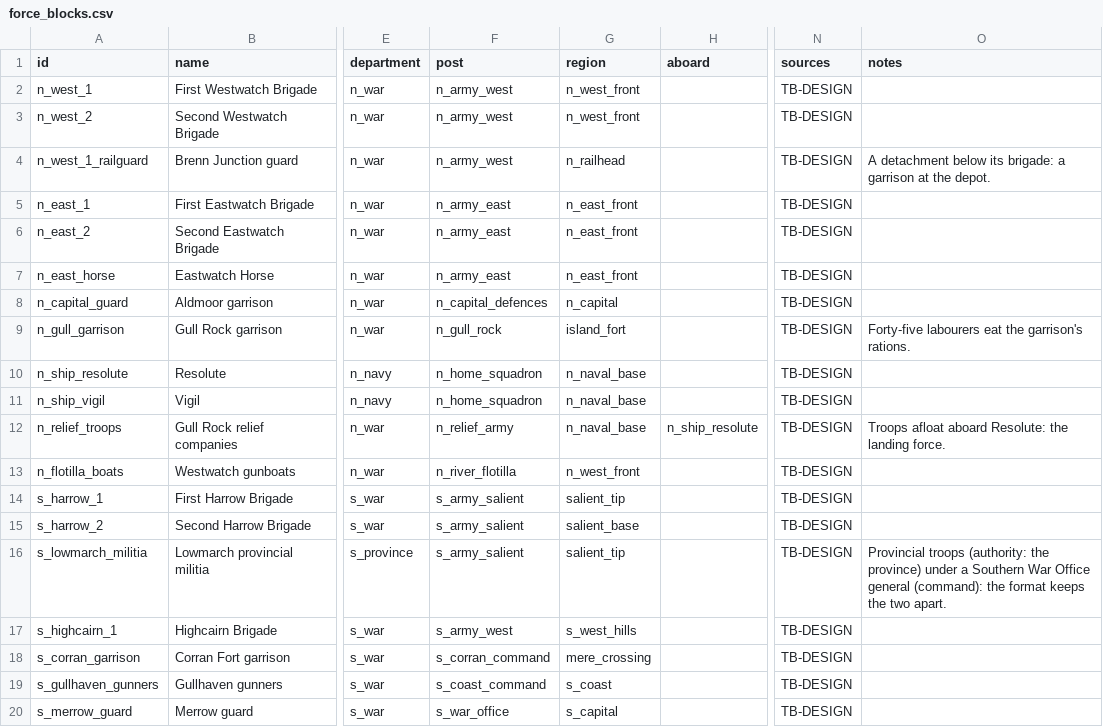
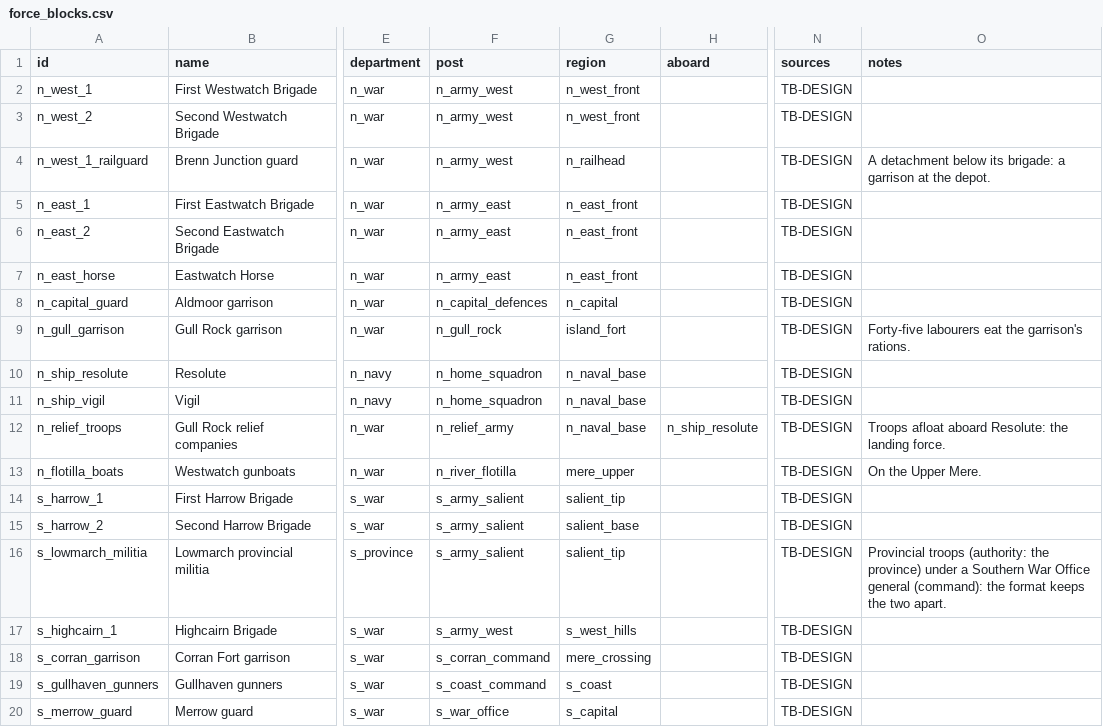
Before and after one commit to horkesh/Mandate, a CSV file: packs/testbed/source/scenarios/opening/force_blocks.csv, drawn as a sheet; only a part is shown, gaps mark what is left out; the diff names each change by its address in the sheet, - before the commit and + after, or states it on an @@ line.

```diff
--- a/packs/testbed/source/scenarios/opening/force_blocks.csv
+++ b/packs/testbed/source/scenarios/opening/force_blocks.csv
-G13 (region): n_west_front
+G13 (region): mere_upper
-O13 (notes): (empty)
+O13 (notes): On the Upper Mere.
```
Also changed, not shown: packs/testbed/source/scenarios/summer_front/force_blocks.csv, 7 other files.
